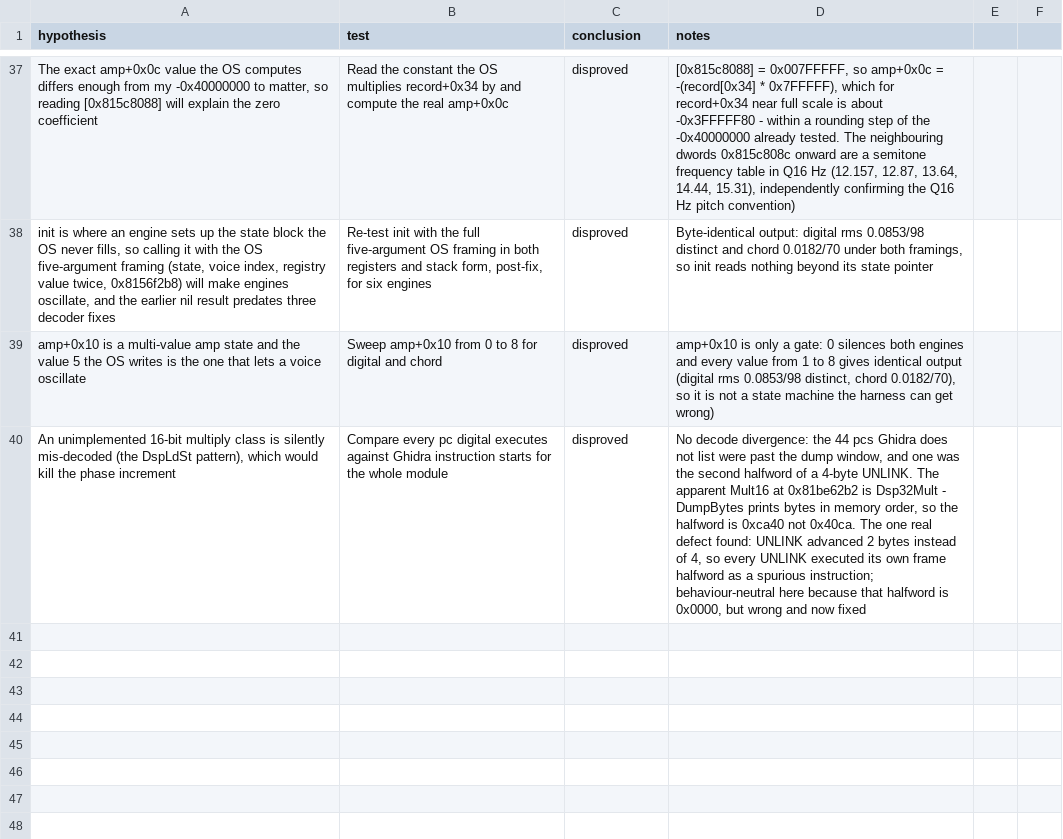
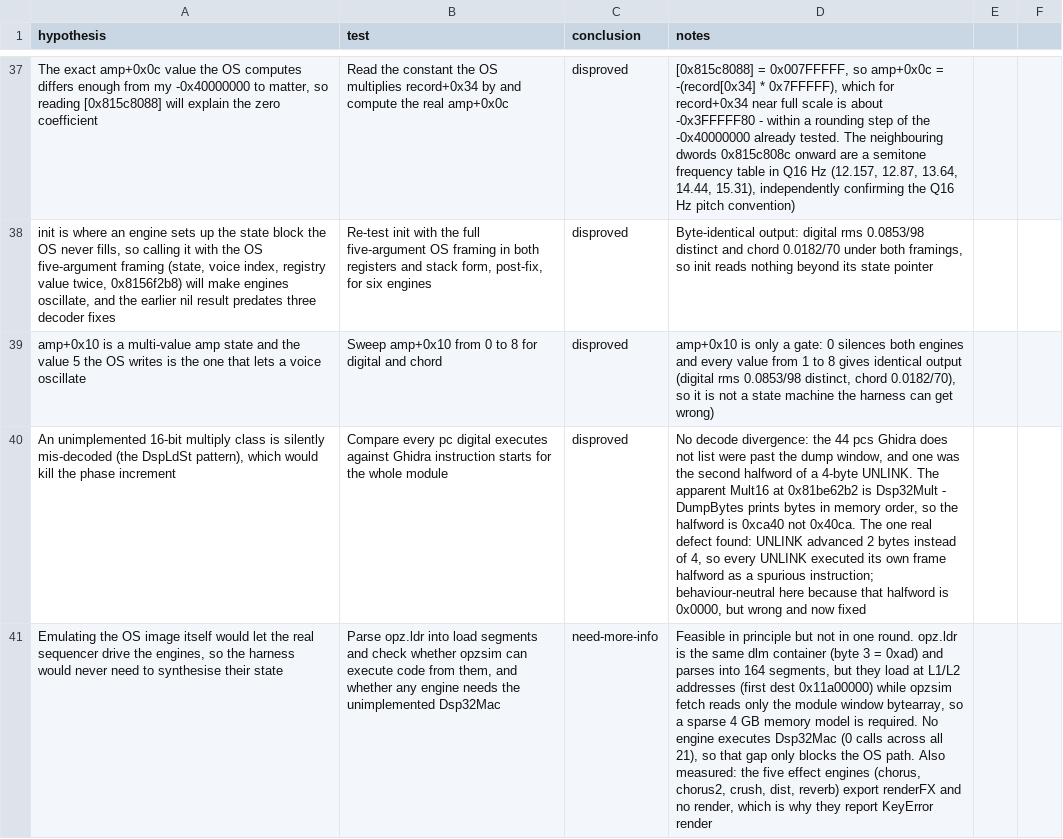
Before and after one commit to ioma8/opz-firmware-notes, a CSV file: HYPOTHESES.csv, drawn as a sheet; only a part is shown, gaps mark what is left out; the diff names each change by its address in the sheet, - before the commit and + after, or states it on an @@ line.

Commit message:
Establish what the OS-emulation route needs: sparse memory, and no engine uses Dsp32Mac

```diff
--- a/HYPOTHESES.csv
+++ b/HYPOTHESES.csv
+row 41: Emulating the OS image itself would let the real sequencer drive the engines, so the harness would never need to synthesise their state | Parse opz.ldr into load segments and check whether opzsim can execute code from them, and whether any engine needs the unimplemented Dsp32Mac | need-more-info | Feasible in principle but not in one round. opz.ldr is the same dlm container (byte 3 = 0xad) and parses into 164 segments, but they load at L1/L2 addresses (first dest 0x11a00000) while opzsim fetch reads only the module window bytearray, so a sparse 4 GB memory model is required. No engine executes Dsp32Mac (0 calls across all 21), so that gap only blocks the OS path. Also measured: the five effect engines (chorus, chorus2, crush, dist, reverb) export renderFX and no render, which is why they report KeyError render
```
